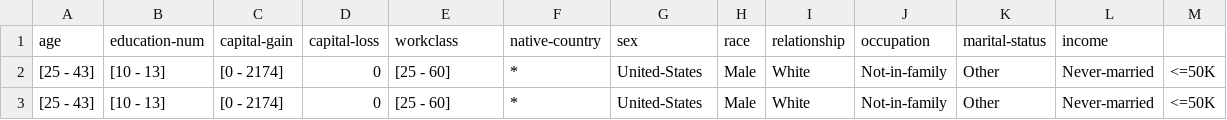
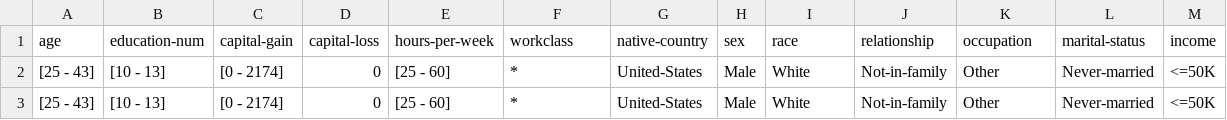
Before and after one commit to tanjascats/anonymization, a CSV file: original_algorithm/output/anonymized_equal_weights_k_7.csv, drawn as a sheet; only a part is shown.

```diff
--- a/original_algorithm/output/anonymized_equal_weights_k_7.csv
+++ b/original_algorithm/output/anonymized_equal_weights_k_7.csv
@@ -1,2 +1,2 @@
-age, education-num, capital-gain, capital-loss, workclass, native-country, sex, race, relationship, occupation, marital-status, income
+age, education-num, capital-gain, capital-loss, hours-per-week, workclass, native-country, sex, race, relationship, occupation, marital-status, income
 [25 - 43], [10 - 13], [0 - 2174], 0, [25 - 60], *, United-States, Male, White, Not-in-family, Other, Never-married, <=50K
```
Also changed, not shown: 1 other file.
